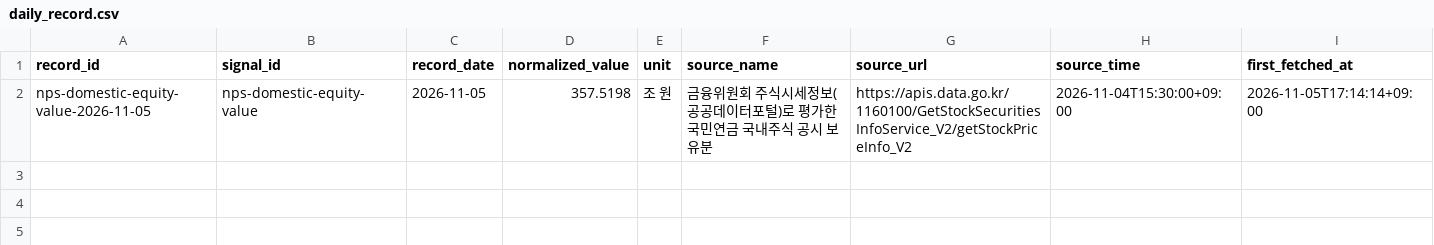
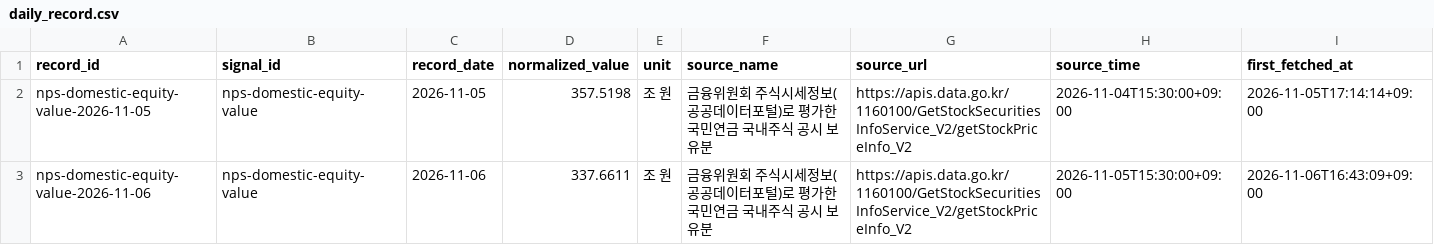
Before and after one commit to Jin050310/daliy-dashboard, a CSV file: nps_tracker/data/daily_record.csv, drawn as a sheet; only a part is shown; rows hold the shown columns only; the diff names each change by its address in the sheet, - before the commit and + after, or states it on an @@ line.

```diff
--- a/nps_tracker/data/daily_record.csv
+++ b/nps_tracker/data/daily_record.csv
+row 3: nps-domestic-equity-value-2026-11-06 | nps-domestic-equity-value | 2026-11-06 | 337.6611 | 조 원 | 금융위원회 주식시세정보(공공데이터포털)로 평가한 국민연금 국내주식 공시 보유분 | https://apis.data.go.kr/1160100/GetStockSecuritiesInfoService_V2/getStockPriceInfo_V2 | 2026-11-05T15:30:00+09:00 | 2026-11-06T16:43:09+09:00
```
Also changed, not shown: 2 other files.
